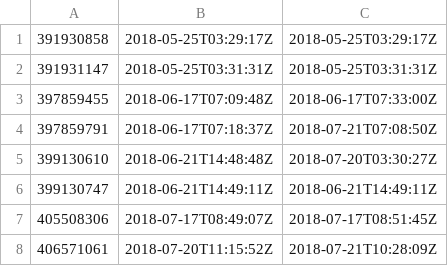
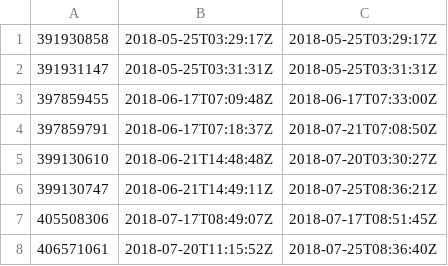
Before and after one commit to solomonxie/issues_blog, a CSV file: solomonxie/solomonxie.github.io/issue-32-comments.csv, drawn as a sheet.

```diff
--- a/solomonxie/solomonxie.github.io/issue-32-comments.csv
+++ b/solomonxie/solomonxie.github.io/issue-32-comments.csv
@@ -5,4 +5,4 @@
 399130610,2018-06-21T14:48:48Z,2018-07-20T03:30:27Z
-399130747,2018-06-21T14:49:11Z,2018-06-21T14:49:11Z
+399130747,2018-06-21T14:49:11Z,2018-07-25T08:36:21Z
 405508306,2018-07-17T08:49:07Z,2018-07-17T08:51:45Z
-406571061,2018-07-20T11:15:52Z,2018-07-21T10:28:09Z
+406571061,2018-07-20T11:15:52Z,2018-07-25T08:36:40Z
```
Also changed, not shown: solomonxie/solomonxie.github.io/last_issues_list.csv, 2 other files.
